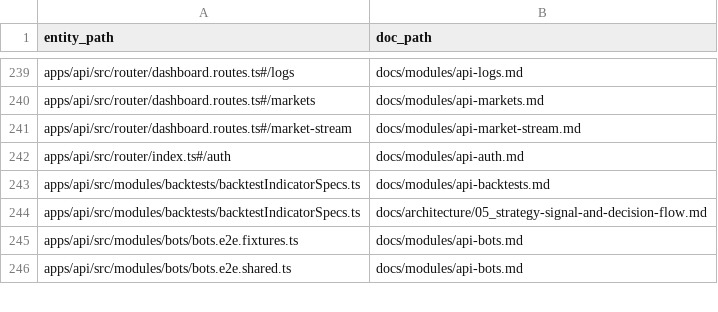
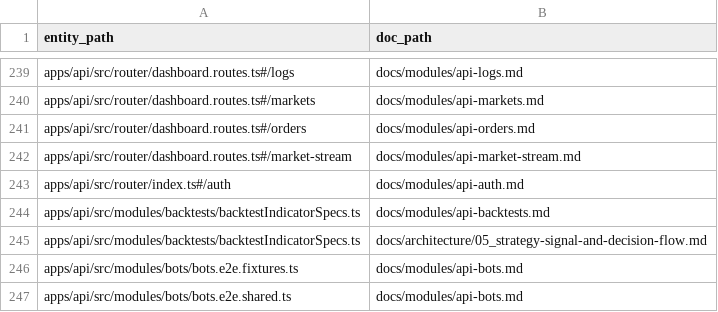
Before and after one commit to Wroblewski-Patryk/Soar, a CSV file: docs/architecture/relations/documentation-links.csv, drawn as a sheet; only a part is shown, gaps mark what is left out; the diff names each change by its address in the sheet, - before the commit and + after, or states it on an @@ line.

```diff
--- a/docs/architecture/relations/documentation-links.csv
+++ b/docs/architecture/relations/documentation-links.csv
+row 241: apps/api/src/router/dashboard.routes.ts#/orders | docs/modules/api-orders.md
```
Also changed, not shown: 28 other files.
